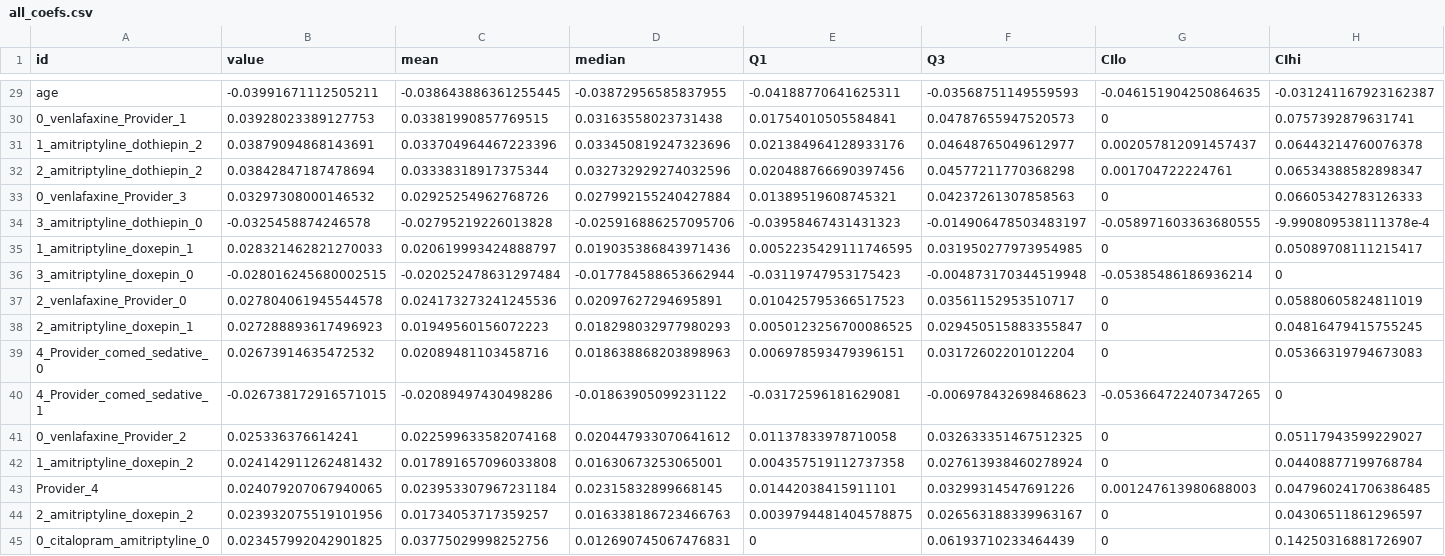
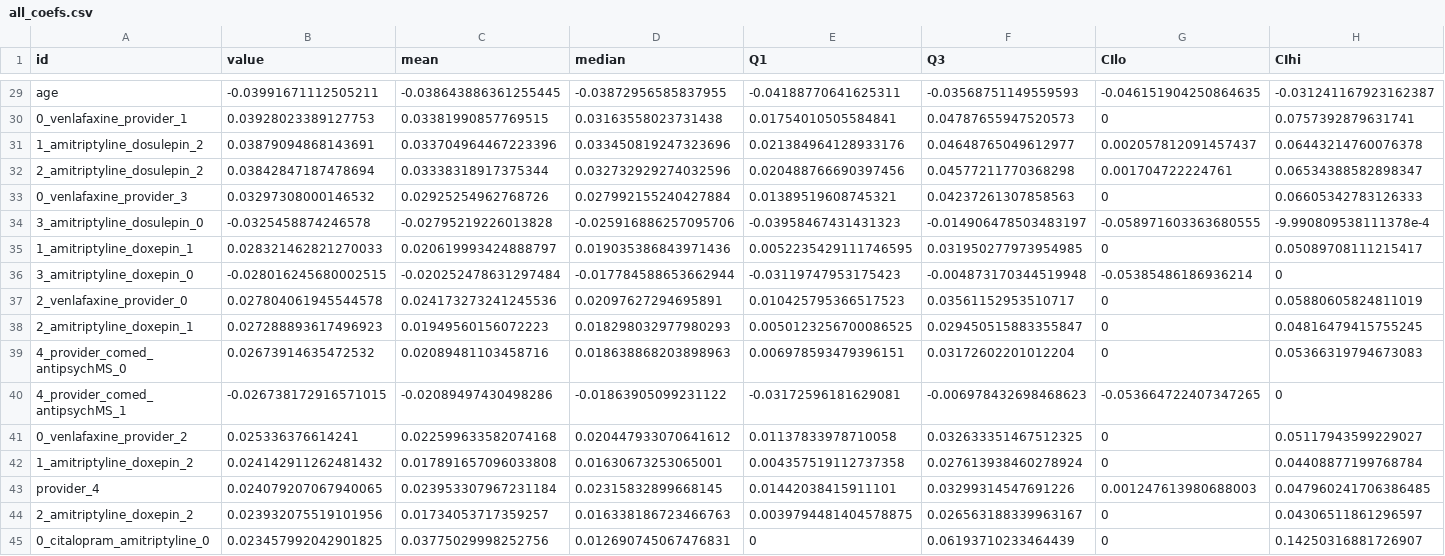
Before and after one commit to CBDRH/antidepressants, a CSV file: inst/extdata/all_coefs.csv, drawn as a sheet; only a part is shown, gaps mark what is left out; the diff covers the shown part only; the diff names each change by its address in the sheet, - before the commit and + after, or states it on an @@ line.

```diff
--- a/inst/extdata/all_coefs.csv
+++ b/inst/extdata/all_coefs.csv
-A30 (id): 0_venlafaxine_Provider_1
+A30 (id): 0_venlafaxine_provider_1
-A31 (id): 1_amitriptyline_dothiepin_2
+A31 (id): 1_amitriptyline_dosulepin_2
-A32 (id): 2_amitriptyline_dothiepin_2
+A32 (id): 2_amitriptyline_dosulepin_2
-A33 (id): 0_venlafaxine_Provider_3
+A33 (id): 0_venlafaxine_provider_3
-A34 (id): 3_amitriptyline_dothiepin_0
+A34 (id): 3_amitriptyline_dosulepin_0
-A37 (id): 2_venlafaxine_Provider_0
+A37 (id): 2_venlafaxine_provider_0
-A39 (id): 4_Provider_comed_sedative_0
+A39 (id): 4_provider_comed_antipsychMS_0
-A40 (id): 4_Provider_comed_sedative_1
+A40 (id): 4_provider_comed_antipsychMS_1
-A41 (id): 0_venlafaxine_Provider_2
+A41 (id): 0_venlafaxine_provider_2
-A43 (id): Provider_4
+A43 (id): provider_4
```
Also changed, not shown: 104 edited cells elsewhere in this file, 5 other files.
